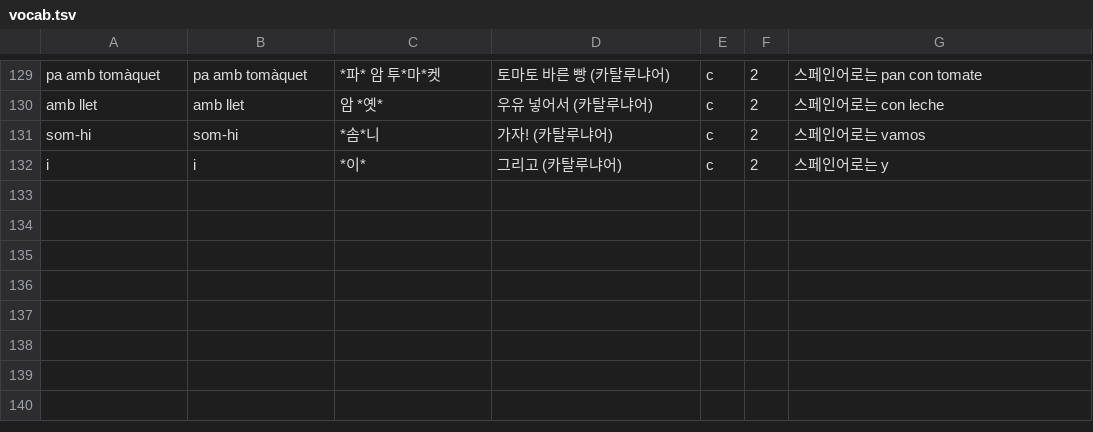
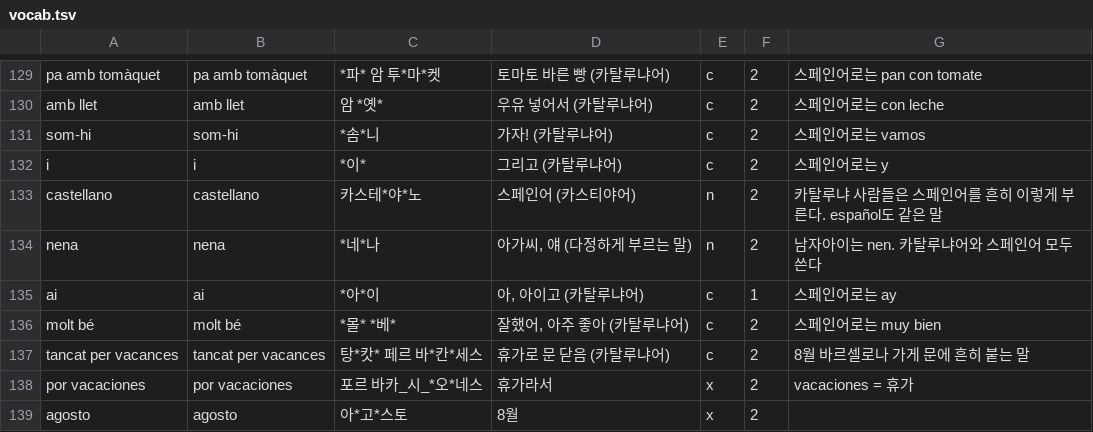
Before and after one commit to dwookmike-droid/english-reader, a TSV file: spanish/src/vocab.tsv, drawn as a sheet; only a part is shown, gaps mark what is left out; the diff names each change by its address in the sheet, - before the commit and + after, or states it on an @@ line.

```diff
--- a/spanish/src/vocab.tsv
+++ b/spanish/src/vocab.tsv
+row 133: castellano | castellano | 카스테*야*노 | 스페인어 (카스티야어) | n | 2 | 카탈루냐 사람들은 스페인어를 흔히 이렇게 부른다. español도 같은 말
+row 134: nena | nena | *네*나 | 아가씨, 얘 (다정하게 부르는 말) | n | 2 | 남자아이는 nen. 카탈루냐어와 스페인어 모두 쓴다
+row 135: ai | ai | *아*이 | 아, 아이고 (카탈루냐어) | c | 1 | 스페인어로는 ay
+row 136: molt bé | molt bé | *몰* *베* | 잘했어, 아주 좋아 (카탈루냐어) | c | 2 | 스페인어로는 muy bien
+row 137: tancat per vacances | tancat per vacances | 탕*캇* 페르 바*칸*세스 | 휴가로 문 닫음 (카탈루냐어) | c | 2 | 8월 바르셀로나 가게 문에 흔히 붙는 말
+row 138: por vacaciones | por vacaciones | 포르 바카_시_*오*네스 | 휴가라서 | x | 2 | vacaciones = 휴가
+row 139: agosto | agosto | 아*고*스토 | 8월 | x | 2
```
Also changed, not shown: 6 other files.
